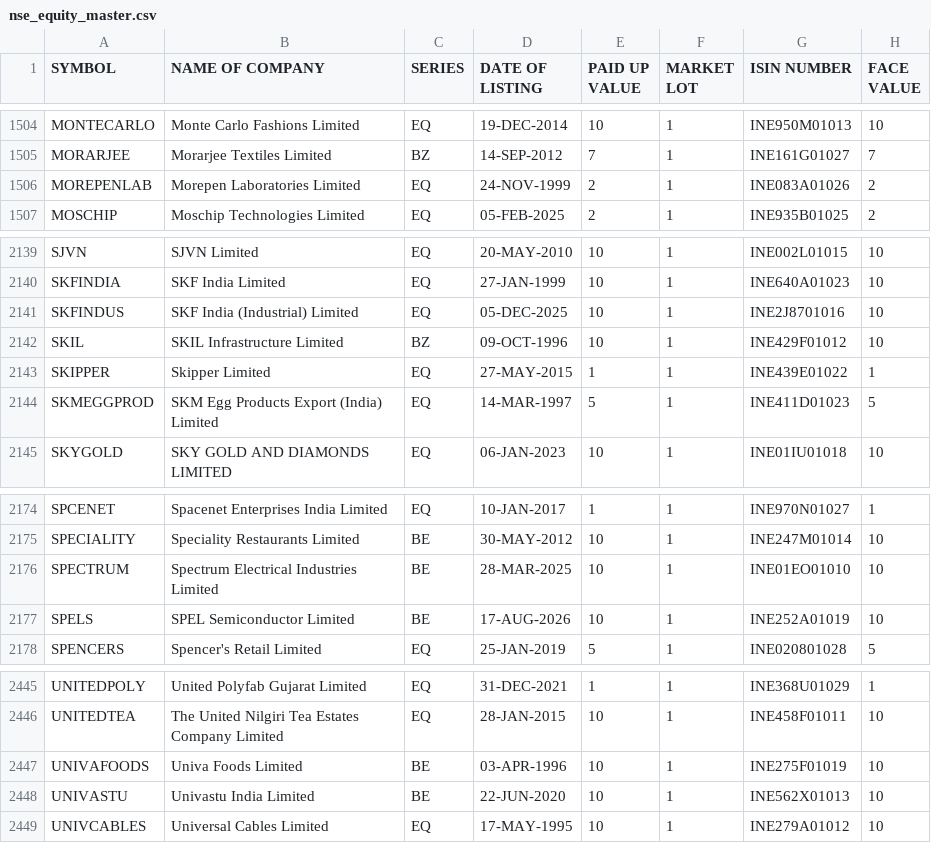
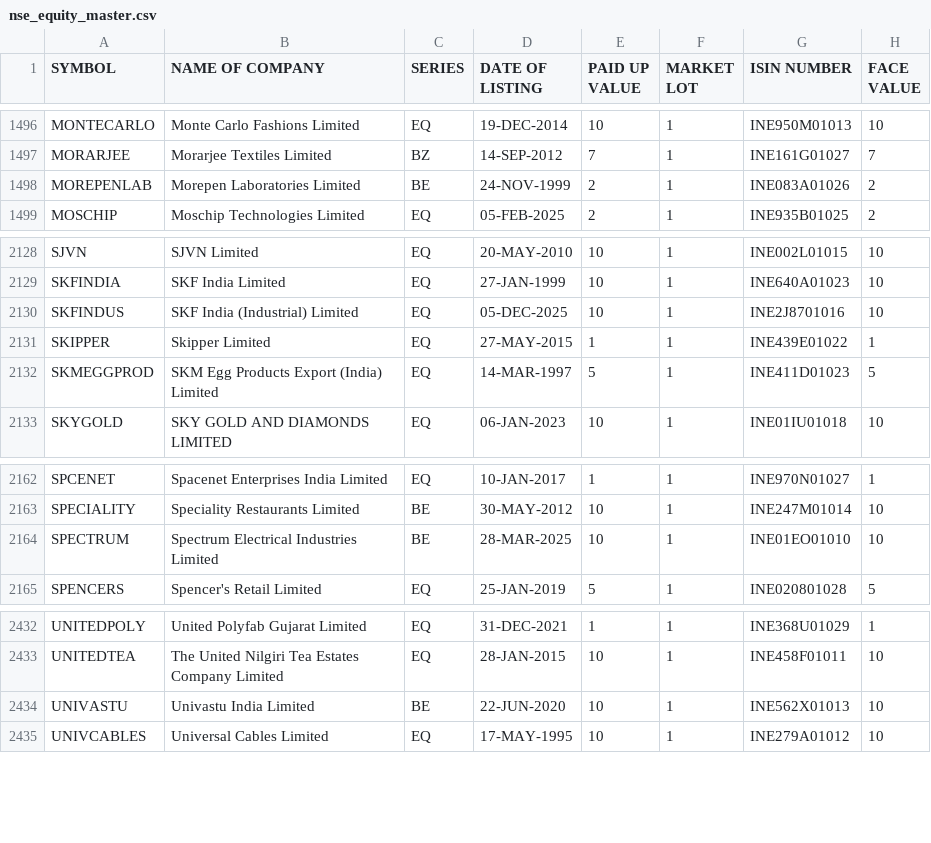
Before and after one commit to krishnaoj-stack/Stock---Dashboard, a CSV file: data/reference/nse_equity_master.csv, drawn as a sheet; only a part is shown, gaps mark what is left out; the diff covers the shown part only.

```diff
--- a/data/reference/nse_equity_master.csv
+++ b/data/reference/nse_equity_master.csv
@@ -1505,3 +1497,3 @@ MONTECARLO,Monte Carlo Fashions Limited,EQ,19-DEC-2014,10,1,INE950M01013,10
 MORARJEE,Morarjee Textiles Limited,BZ,14-SEP-2012,7,1,INE161G01027,7
-MOREPENLAB,Morepen Laboratories Limited,EQ,24-NOV-1999,2,1,INE083A01026,2
+MOREPENLAB,Morepen Laboratories Limited,BE,24-NOV-1999,2,1,INE083A01026,2
 MOSCHIP,Moschip Technologies Limited,EQ,05-FEB-2025,2,1,INE935B01025,2
@@ -2141,3 +2130,2 @@ SKFINDIA,SKF India Limited,EQ,27-JAN-1999,10,1,INE640A01023,10
 SKFINDUS,SKF India (Industrial) Limited,EQ,05-DEC-2025,10,1,INE2J8701016,10
-SKIL,SKIL Infrastructure Limited,BZ,09-OCT-1996,10,1,INE429F01012,10
 SKIPPER,Skipper Limited,EQ,27-MAY-2015,1,1,INE439E01022,1
@@ -2176,3 +2164,2 @@ SPECIALITY,Speciality Restaurants Limited,BE,30-MAY-2012,10,1,INE247M01014,10
 SPECTRUM,Spectrum Electrical Industries Limited,BE,28-MAR-2025,10,1,INE01EO01010,10
-SPELS,SPEL Semiconductor Limited,BE,17-AUG-2026,10,1,INE252A01019,10
 SPENCERS,Spencer's Retail Limited,EQ,25-JAN-2019,5,1,INE020801028,5
@@ -2446,3 +2433,2 @@ UNITEDPOLY,United Polyfab Gujarat Limited,EQ,31-DEC-2021,1,1,INE368U01029,1
 UNITEDTEA,The United Nilgiri Tea Estates Company Limited,EQ,28-JAN-2015,10,1,INE458F01011,10
-UNIVAFOODS,Univa Foods Limited,BE,03-APR-1996,10,1,INE275F01019,10
 UNIVASTU,Univastu India Limited,BE,22-JUN-2020,10,1,INE562X01013,10
```
Also changed, not shown: 11 removed rows elsewhere in this file, data/output/latest.csv, 1 other file.
